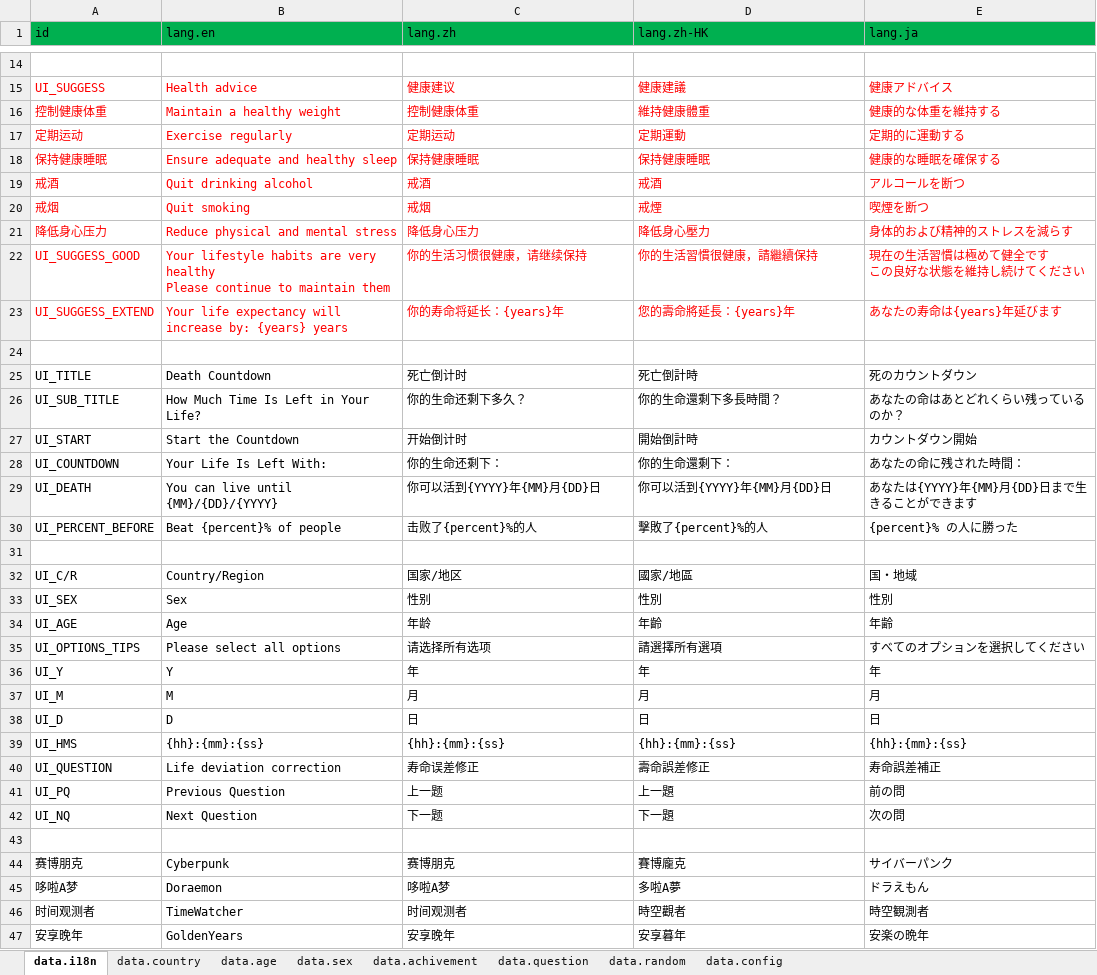
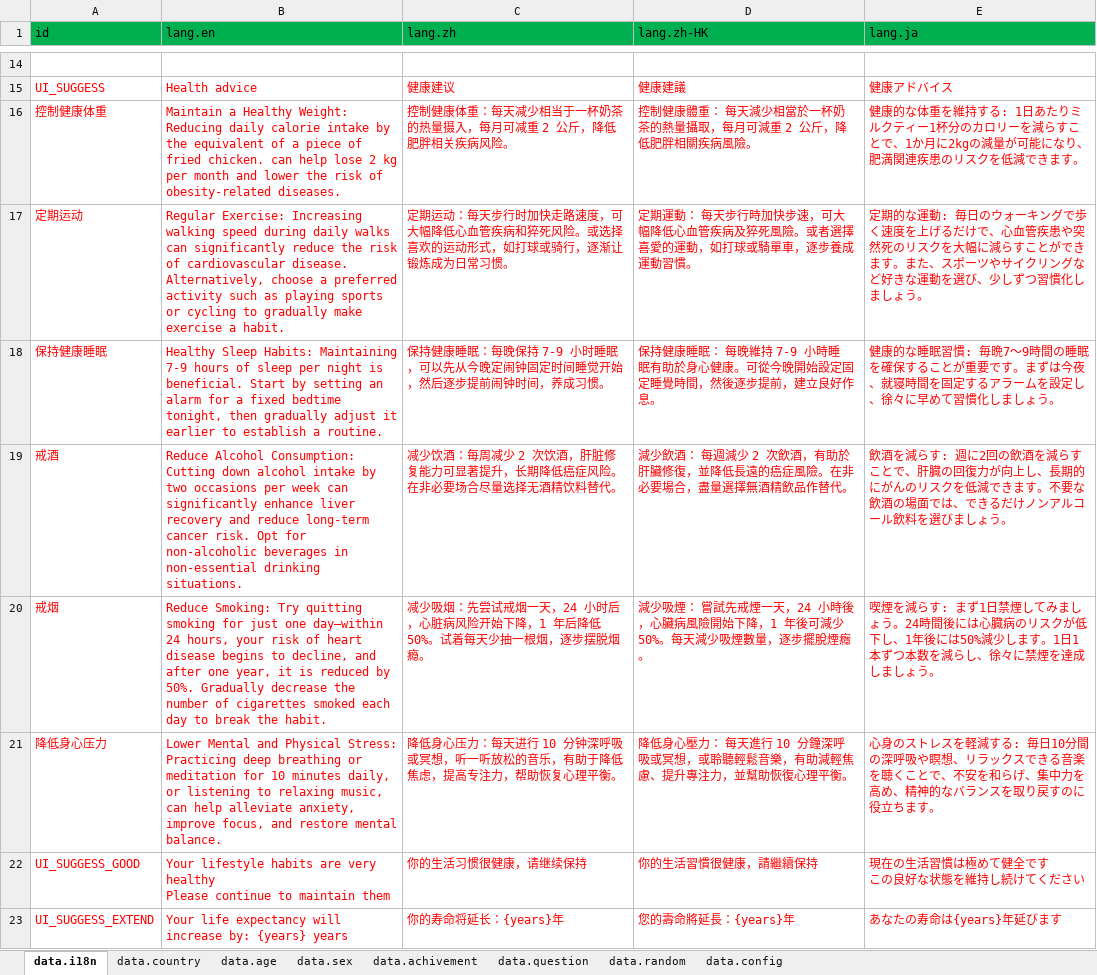
Before and after one commit to VickScarlet/deadline, an Excel workbook: src/data/data.xlsx, sheet data.i18n, drawn as a sheet; only a part is shown, gaps mark what is left out; the shorter side is filled out with more unchanged rows; values as stored, in another font and other column widths than the file's, no borders; the diff names each change by its address in the sheet, - before the commit and + after, or states it on an @@ line.

Commit message:
update: data & database

```diff
--- a/src/data/data.xlsx (sheet data.i18n)
+++ b/src/data/data.xlsx (sheet data.i18n)
-B16 (lang.en): Maintain a healthy weight
+B16 (lang.en): Maintain a Healthy Weight: Reducing daily calorie intake by the equivalent of a piece of fried chicken. can help lose 2 kg per month and lower the risk of obesity-related diseases.
-C16 (lang.zh): 控制健康体重
+C16 (lang.zh): 控制健康体重：每天减少相当于一杯奶茶的热量摄入，每月可减重 2 公斤，降低肥胖相关疾病风险。
-D16 (lang.zh-HK): 維持健康體重
+D16 (lang.zh-HK): 控制健康體重： 每天減少相當於一杯奶茶的熱量攝取，每月可減重 2 公斤，降低肥胖相關疾病風險。
-E16 (lang.ja): 健康的な体重を維持する
+E16 (lang.ja): 健康的な体重を維持する: 1日あたりミルクティー1杯分のカロリーを減らすことで、1か月に2kgの減量が可能になり、肥満関連疾患のリスクを低減できます。
-B17 (lang.en): Exercise regularly
+B17 (lang.en): Regular Exercise: Increasing walking speed during daily walks can significantly reduce the risk of cardiovascular disease. Alternatively, choose a preferred activity such as playing sports or cycling to gradually make exercise a habit.
-C17 (lang.zh): 定期运动
+C17 (lang.zh): 定期运动：每天步行时加快走路速度，可大幅降低心血管疾病和猝死风险。或选择喜欢的运动形式，如打球或骑行，逐渐让锻炼成为日常习惯。
-D17 (lang.zh-HK): 定期運動
+D17 (lang.zh-HK): 定期運動： 每天步行時加快步速，可大幅降低心血管疾病及猝死風險。或者選擇喜愛的運動，如打球或騎單車，逐步養成運動習慣。
-E17 (lang.ja): 定期的に運動する
+E17 (lang.ja): 定期的な運動: 毎日のウォーキングで歩く速度を上げるだけで、心血管疾患や突然死のリスクを大幅に減らすことができます。また、スポーツやサイクリングなど好きな運動を選び、少しずつ習慣化しましょう。
-B18 (lang.en): Ensure adequate and healthy sleep
+B18 (lang.en): Healthy Sleep Habits: Maintaining 7-9 hours of sleep per night is beneficial. Start by setting an alarm for a fixed bedtime tonight, then gradually adjust it earlier to establish a routine.
-C18 (lang.zh): 保持健康睡眠
+C18 (lang.zh): 保持健康睡眠：每晚保持 7-9 小时睡眠，可以先从今晚定闹钟固定时间睡觉开始，然后逐步提前闹钟时间，养成习惯。
-D18 (lang.zh-HK): 保持健康睡眠
+D18 (lang.zh-HK): 保持健康睡眠： 每晚維持 7-9 小時睡眠有助於身心健康。可從今晚開始設定固定睡覺時間，然後逐步提前，建立良好作息。
-E18 (lang.ja): 健康的な睡眠を確保する
+E18 (lang.ja): 健康的な睡眠習慣: 毎晩7～9時間の睡眠を確保することが重要です。まずは今夜、就寝時間を固定するアラームを設定し、徐々に早めて習慣化しましょう。
-B19 (lang.en): Quit drinking alcohol
+B19 (lang.en): Reduce Alcohol Consumption: Cutting down alcohol intake by two occasions per week can significantly enhance liver recovery and reduce long-term cancer risk. Opt for non-alcoholic beverages in non-essential drinking situations.
-C19 (lang.zh): 戒酒
+C19 (lang.zh): 减少饮酒：每周减少 2 次饮酒，肝脏修复能力可显著提升，长期降低癌症风险。在非必要场合尽量选择无酒精饮料替代。
-D19 (lang.zh-HK): 戒酒
+D19 (lang.zh-HK): 減少飲酒： 每週減少 2 次飲酒，有助於肝臟修復，並降低長遠的癌症風險。在非必要場合，盡量選擇無酒精飲品作替代。
-E19 (lang.ja): アルコールを断つ
+E19 (lang.ja): 飲酒を減らす: 週に2回の飲酒を減らすことで、肝臓の回復力が向上し、長期的にがんのリスクを低減できます。不要な飲酒の場面では、できるだけノンアルコール飲料を選びましょう。
-B20 (lang.en): Quit smoking
+B20 (lang.en): Reduce Smoking: Try quitting smoking for just one day—within 24 hours, your risk of heart disease begins to decline, and after one year, it is reduced by 50%. Gradually decrease the number of cigarettes smoked each day to break the habit.
-C20 (lang.zh): 戒烟
+C20 (lang.zh): 减少吸烟：先尝试戒烟一天，24 小时后，心脏病风险开始下降，1 年后降低 50%。试着每天少抽一根烟，逐步摆脱烟瘾。
-D20 (lang.zh-HK): 戒煙
+D20 (lang.zh-HK): 減少吸煙： 嘗試先戒煙一天，24 小時後，心臟病風險開始下降，1 年後可減少 50%。每天減少吸煙數量，逐步擺脫煙癮。
-E20 (lang.ja): 喫煙を断つ
+E20 (lang.ja): 喫煙を減らす: まず1日禁煙してみましょう。24時間後には心臓病のリスクが低下し、1年後には50%減少します。1日1本ずつ本数を減らし、徐々に禁煙を達成しましょう。
-B21 (lang.en): Reduce physical and mental stress
+B21 (lang.en): Lower Mental and Physical Stress: Practicing deep breathing or meditation for 10 minutes daily, or listening to relaxing music, can help alleviate anxiety, improve focus, and restore mental balance.
-C21 (lang.zh): 降低身心压力
+C21 (lang.zh): 降低身心压力：每天进行 10 分钟深呼吸或冥想，听一听放松的音乐，有助于降低焦虑，提高专注力，帮助恢复心理平衡。
-D21 (lang.zh-HK): 降低身心壓力
+D21 (lang.zh-HK): 降低身心壓力： 每天進行 10 分鐘深呼吸或冥想，或聆聽輕鬆音樂，有助減輕焦慮、提升專注力，並幫助恢復心理平衡。
-E21 (lang.ja): 身体的および精神的ストレスを減らす
+E21 (lang.ja): 心身のストレスを軽減する: 毎日10分間の深呼吸や瞑想、リラックスできる音楽を聴くことで、不安を和らげ、集中力を高め、精神的なバランスを取り戻すのに役立ちます。
```
Also changed, not shown: 4 other files.
